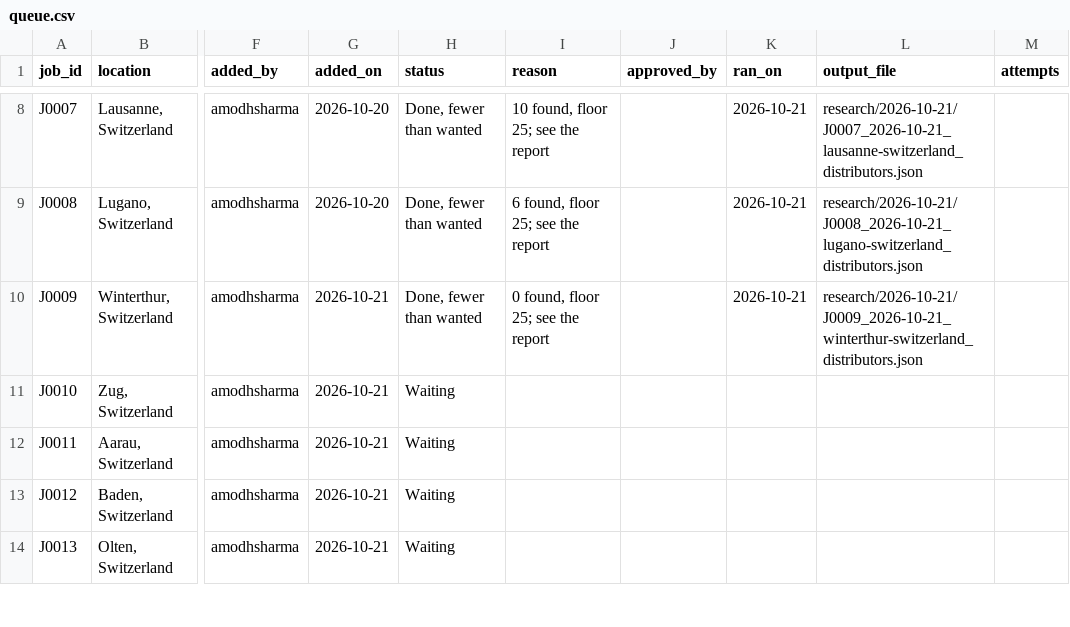
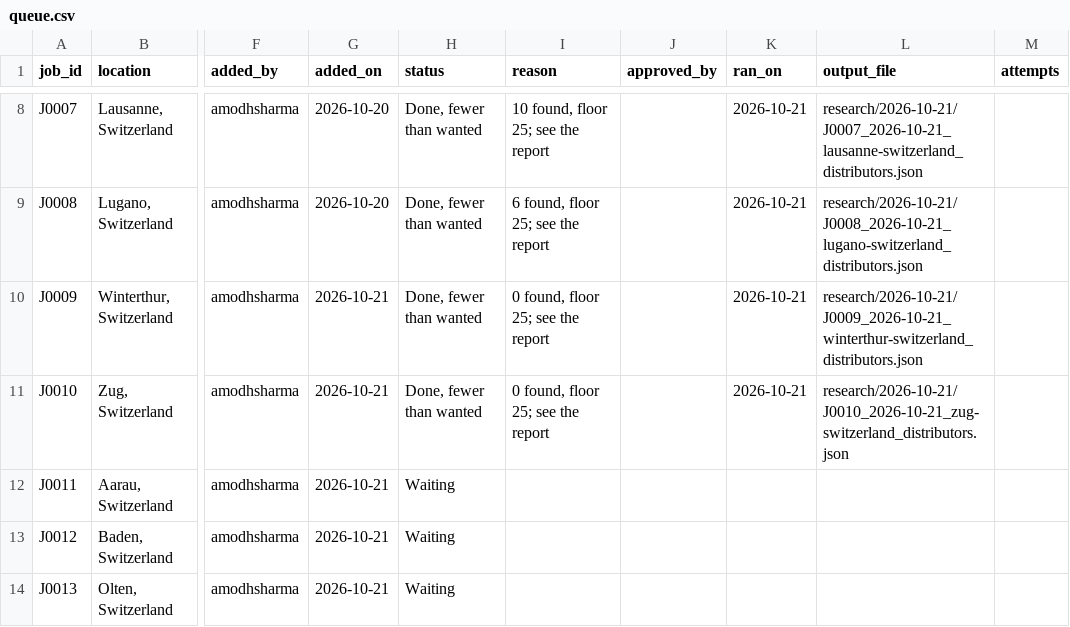
Before and after one commit to amodhsharma/diablo-outreach-v2, a CSV file: research/queue.csv, drawn as a sheet; only a part is shown, gaps mark what is left out; the diff names each change by its address in the sheet, - before the commit and + after, or states it on an @@ line.

```diff
--- a/research/queue.csv
+++ b/research/queue.csv
-H11 (status): Waiting
+H11 (status): Done, fewer than wanted
-I11 (reason): (empty)
+I11 (reason): 0 found, floor 25; see the report
-K11 (ran_on): (empty)
+K11 (ran_on): 2026-10-21
-L11 (output_file): (empty)
+L11 (output_file): research/2026-10-21/J0010_2026-10-21_zug-switzerland_distributors.json
```
Also changed, not shown: 2 other files.
